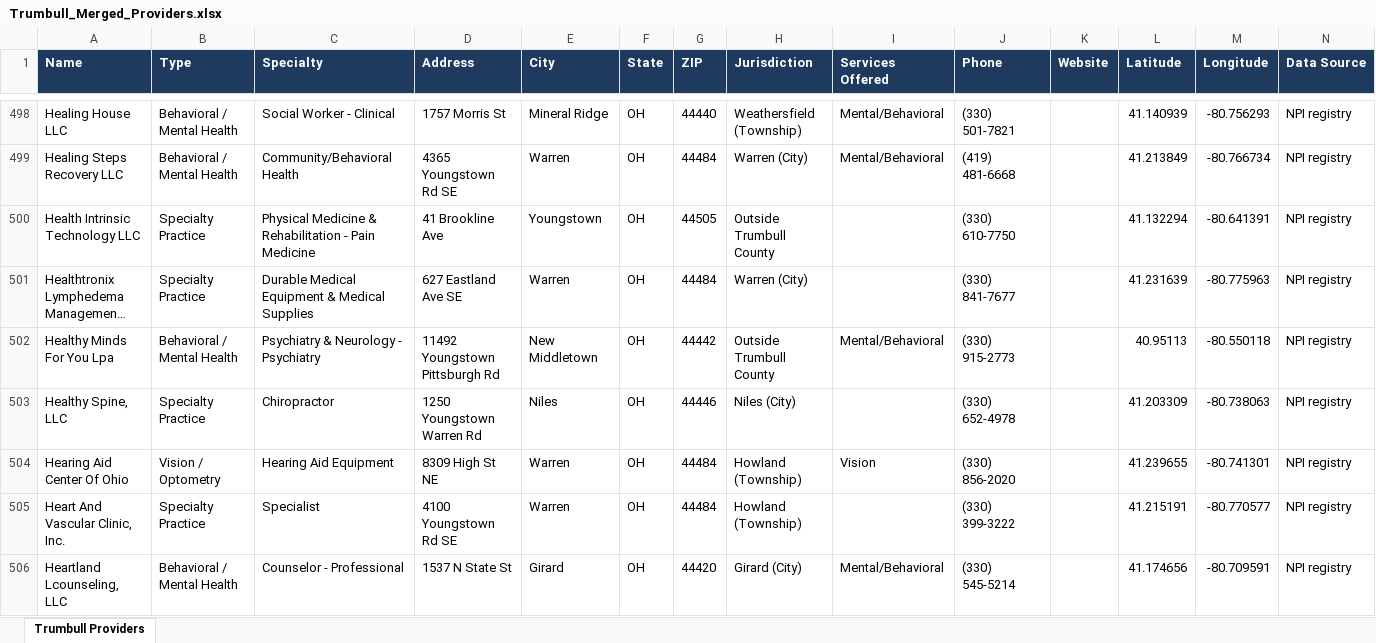
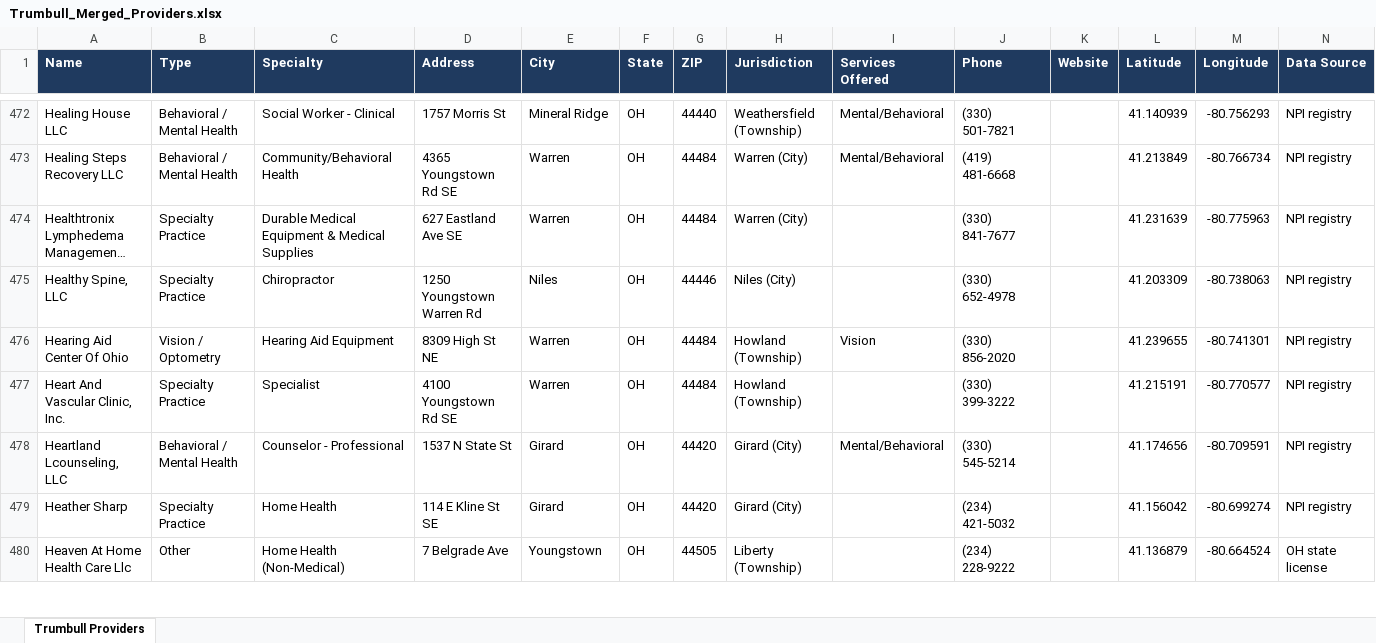
Before and after one commit to MikeCostarella/TrumbullHealthAccessMap, an Excel workbook: Data/TrumbullCounty/Trumbull_Merged_Providers.xlsx, sheet Trumbull Providers, drawn as a sheet; only a part is shown, gaps mark what is left out; the shorter side is filled out with more unchanged rows; long unchanged cells end in …; values as stored, in another font and other column widths than the file's, no borders; the diff covers the shown part only; the diff names each change by its address in the sheet, - before the commit and + after, or states it on an @@ line.

Commit message:
Filter provider data to in-boundary Trumbull County only (1,316 records)

```diff
--- a/Data/TrumbullCounty/Trumbull_Merged_Providers.xlsx (sheet Trumbull Providers)
+++ b/Data/TrumbullCounty/Trumbull_Merged_Providers.xlsx (sheet Trumbull Providers)
-row 500: Health Intrinsic Technology LLC | Specialty Practice | Physical Medicine & Rehabilitation - Pain Medicine | 41 Brookline Ave | Youngstown | OH | 44505 | Outside Trumbull County |  | (330) 610-7750 |  | 41.132294 | -80.641391 | NPI registry
-row 502: Healthy Minds For You Lpa | Behavioral / Mental Health | Psychiatry & Neurology - Psychiatry | 11492 Youngstown Pittsburgh Rd | New Middletown | OH | 44442 | Outside Trumbull County | Mental/Behavioral | (330) 915-2773 |  | 40.95113 | -80.550118 | NPI registry
```
Also changed, not shown: 66 removed rows elsewhere in this sheet, 1 other file.
